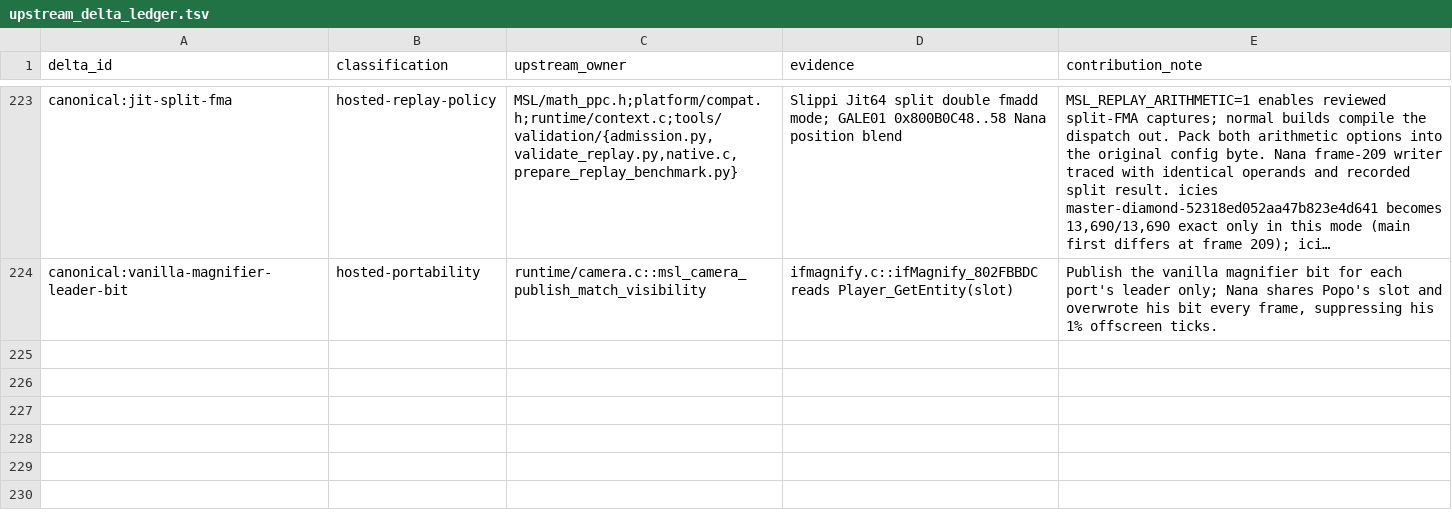
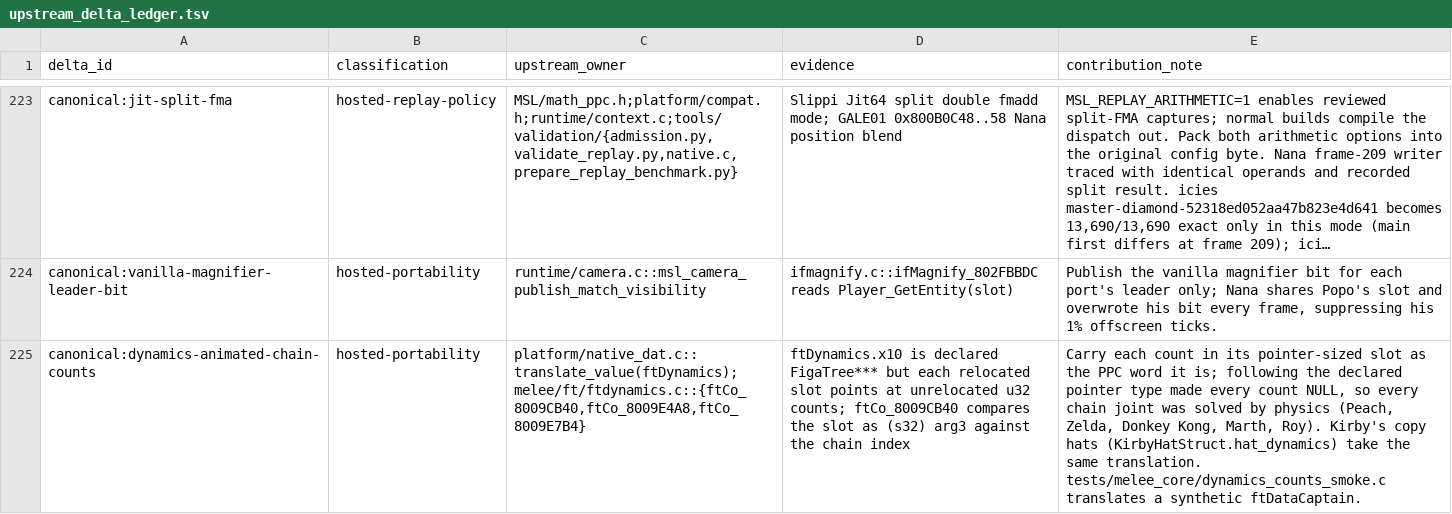
Before and after one commit to briandle00/melee-sim-light, a TSV file: src/upstream_delta_ledger.tsv, drawn as a sheet; only a part is shown, gaps mark what is left out; long unchanged cells end in …; the diff names each change by its address in the sheet, - before the commit and + after, or states it on an @@ line.

```diff
--- a/src/upstream_delta_ledger.tsv
+++ b/src/upstream_delta_ledger.tsv
+row 225: canonical:dynamics-animated-chain-counts | hosted-portability | platform/native_dat.c::translate_value(ftDynamics);melee/ft/ftdynamics.c::{ftCo_8009CB40,ftCo_8009E4A8,ftCo_8009E7B4} | ftDynamics.x10 is declared FigaTree*** but each relocated slot points at unrelocated u32 counts; ftCo_8009CB40 compares the slot as (s32) arg3 against the chain index | Carry each count in its pointer-sized slot as the PPC word it is; following the declared pointer type made every count NULL, so every chain joint was solved by physics (Peach, Zelda, Donkey Kong, Marth, Roy). Kirby's copy hats (KirbyHatStruct.hat_dynamics) take the same translation. tests/melee_core/dynamics_counts_smoke.c translates a synthetic ftDataCaptain.
```
Also changed, not shown: 3 other files.
